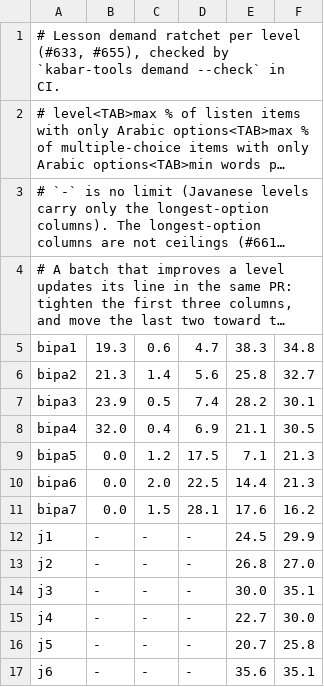
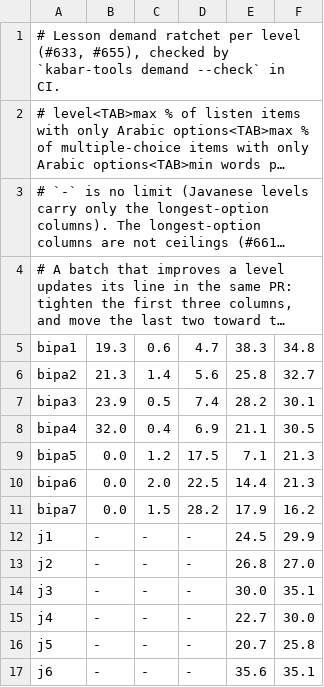
Before and after one commit to MohamedRef/Kabar-app, a TSV file: content/demand-limits.tsv, drawn as a sheet; long unchanged cells end in ….

```diff
--- a/content/demand-limits.tsv
+++ b/content/demand-limits.tsv
@@ -10,3 +10,3 @@ bipa5	0.0	1.2	17.5	7.1	21.3
 bipa6	0.0	2.0	22.5	14.4	21.3
-bipa7	0.0	1.5	28.1	17.6	16.2
+bipa7	0.0	1.5	28.2	17.9	16.2
 j1	-	-	-	24.5	29.9
```
